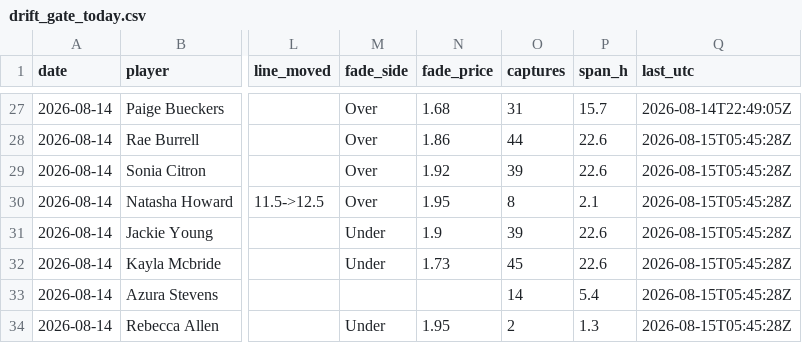
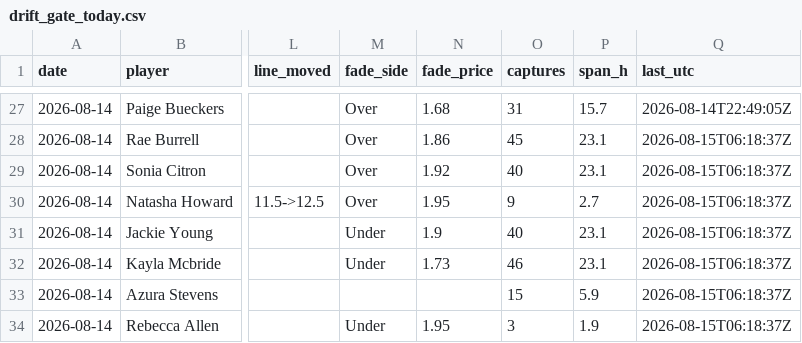
Before and after one commit to JollyChenn/wnba-line-capture, a CSV file: drift_gate_today.csv, drawn as a sheet; only a part is shown, gaps mark what is left out; the diff covers the shown part only; the diff names each change by its address in the sheet, - before the commit and + after, or states it on an @@ line.

```diff
--- a/drift_gate_today.csv
+++ b/drift_gate_today.csv
-O28 (captures): 44
+O28 (captures): 45
-P28:P29 (span_h): 22.6
+P28:P29 (span_h): 23.1
-Q28:Q34 (last_utc): 2026-08-15T05:45:28Z
+Q28:Q34 (last_utc): 2026-08-15T06:18:37Z
-O29 (captures): 39
+O29 (captures): 40
-O30 (captures): 8
+O30 (captures): 9
-P30 (span_h): 2.1
+P30 (span_h): 2.7
-O31 (captures): 39
+O31 (captures): 40
-P31:P32 (span_h): 22.6
+P31:P32 (span_h): 23.1
-O32 (captures): 45
+O32 (captures): 46
-O33 (captures): 14
+O33 (captures): 15
-P33 (span_h): 5.4
+P33 (span_h): 5.9
-O34 (captures): 2
+O34 (captures): 3
-P34 (span_h): 1.3
+P34 (span_h): 1.9
```
Also changed, not shown: 55 edited cells elsewhere in this file, drift_log.csv, 4 other files.
